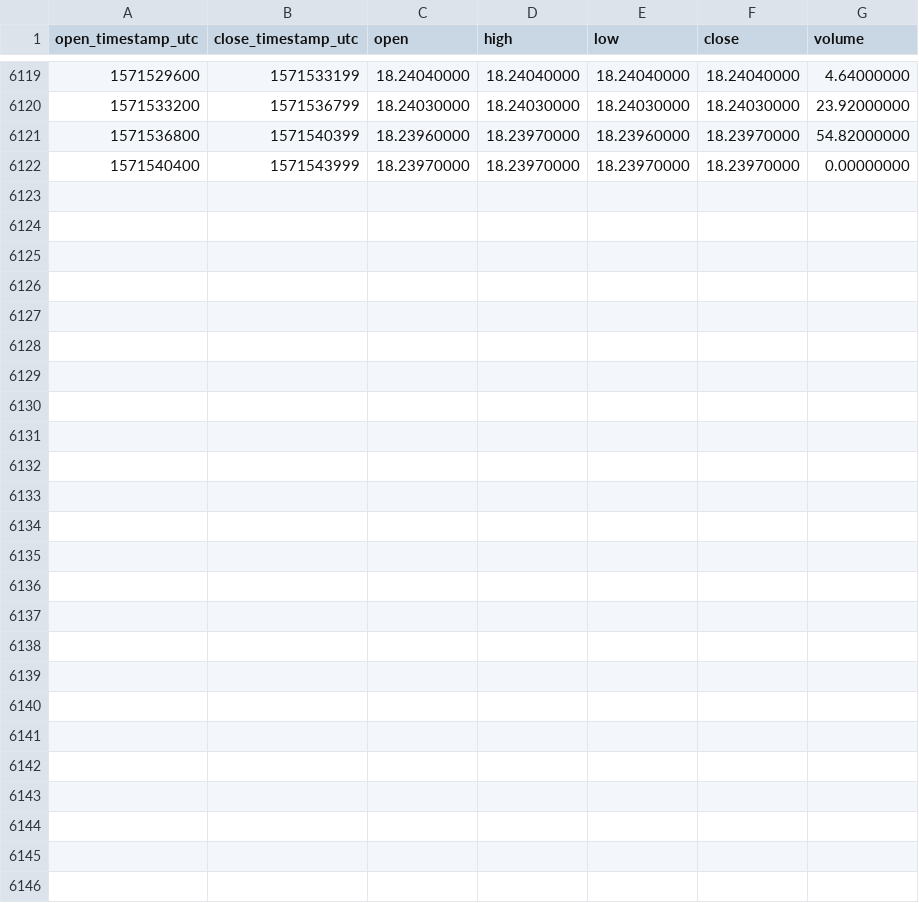
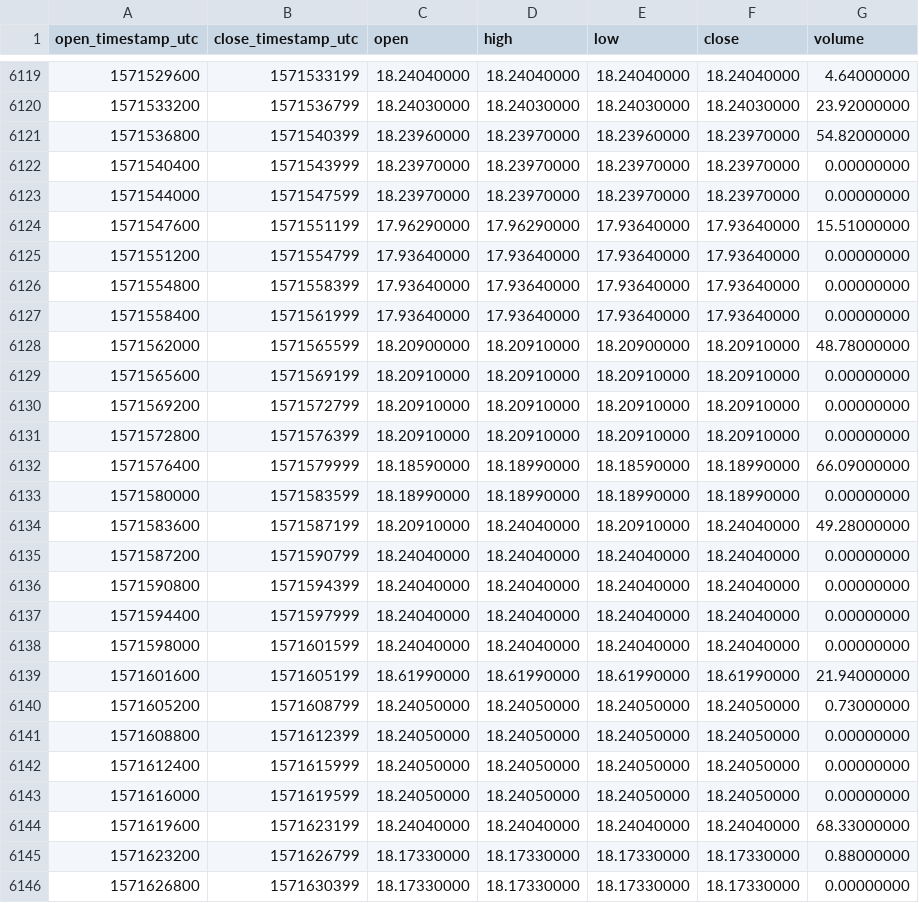
Before and after one commit to cryptobigbro/binance-BNBUSDS, a CSV file: binance-BNBUSDS-1h.csv, drawn as a sheet; only a part is shown, gaps mark what is left out; the diff names each change by its address in the sheet, - before the commit and + after, or states it on an @@ line.

Commit message:
Update OHLCV data.

```diff
--- a/binance-BNBUSDS-1h.csv
+++ b/binance-BNBUSDS-1h.csv
+row 6123: 1571544000 | 1571547599 | 18.23970000 | 18.23970000 | 18.23970000 | 18.23970000 | 0.00000000
+row 6124: 1571547600 | 1571551199 | 17.96290000 | 17.96290000 | 17.93640000 | 17.93640000 | 15.51000000
+row 6125: 1571551200 | 1571554799 | 17.93640000 | 17.93640000 | 17.93640000 | 17.93640000 | 0.00000000
+row 6126: 1571554800 | 1571558399 | 17.93640000 | 17.93640000 | 17.93640000 | 17.93640000 | 0.00000000
+row 6127: 1571558400 | 1571561999 | 17.93640000 | 17.93640000 | 17.93640000 | 17.93640000 | 0.00000000
+row 6128: 1571562000 | 1571565599 | 18.20900000 | 18.20910000 | 18.20900000 | 18.20910000 | 48.78000000
+row 6129: 1571565600 | 1571569199 | 18.20910000 | 18.20910000 | 18.20910000 | 18.20910000 | 0.00000000
+row 6130: 1571569200 | 1571572799 | 18.20910000 | 18.20910000 | 18.20910000 | 18.20910000 | 0.00000000
+row 6131: 1571572800 | 1571576399 | 18.20910000 | 18.20910000 | 18.20910000 | 18.20910000 | 0.00000000
+row 6132: 1571576400 | 1571579999 | 18.18590000 | 18.18990000 | 18.18590000 | 18.18990000 | 66.09000000
+row 6133: 1571580000 | 1571583599 | 18.18990000 | 18.18990000 | 18.18990000 | 18.18990000 | 0.00000000
+row 6134: 1571583600 | 1571587199 | 18.20910000 | 18.24040000 | 18.20910000 | 18.24040000 | 49.28000000
+row 6135: 1571587200 | 1571590799 | 18.24040000 | 18.24040000 | 18.24040000 | 18.24040000 | 0.00000000
+row 6136: 1571590800 | 1571594399 | 18.24040000 | 18.24040000 | 18.24040000 | 18.24040000 | 0.00000000
+row 6137: 1571594400 | 1571597999 | 18.24040000 | 18.24040000 | 18.24040000 | 18.24040000 | 0.00000000
+row 6138: 1571598000 | 1571601599 | 18.24040000 | 18.24040000 | 18.24040000 | 18.24040000 | 0.00000000
+row 6139: 1571601600 | 1571605199 | 18.61990000 | 18.61990000 | 18.61990000 | 18.61990000 | 21.94000000
+row 6140: 1571605200 | 1571608799 | 18.24050000 | 18.24050000 | 18.24050000 | 18.24050000 | 0.73000000
+row 6141: 1571608800 | 1571612399 | 18.24050000 | 18.24050000 | 18.24050000 | 18.24050000 | 0.00000000
+row 6142: 1571612400 | 1571615999 | 18.24050000 | 18.24050000 | 18.24050000 | 18.24050000 | 0.00000000
+row 6143: 1571616000 | 1571619599 | 18.24050000 | 18.24050000 | 18.24050000 | 18.24050000 | 0.00000000
+row 6144: 1571619600 | 1571623199 | 18.24040000 | 18.24040000 | 18.24040000 | 18.24040000 | 68.33000000
+row 6145: 1571623200 | 1571626799 | 18.17330000 | 18.17330000 | 18.17330000 | 18.17330000 | 0.88000000
+row 6146: 1571626800 | 1571630399 | 18.17330000 | 18.17330000 | 18.17330000 | 18.17330000 | 0.00000000
```
Also changed, not shown: binance-BNBUSDS-1d.csv.
